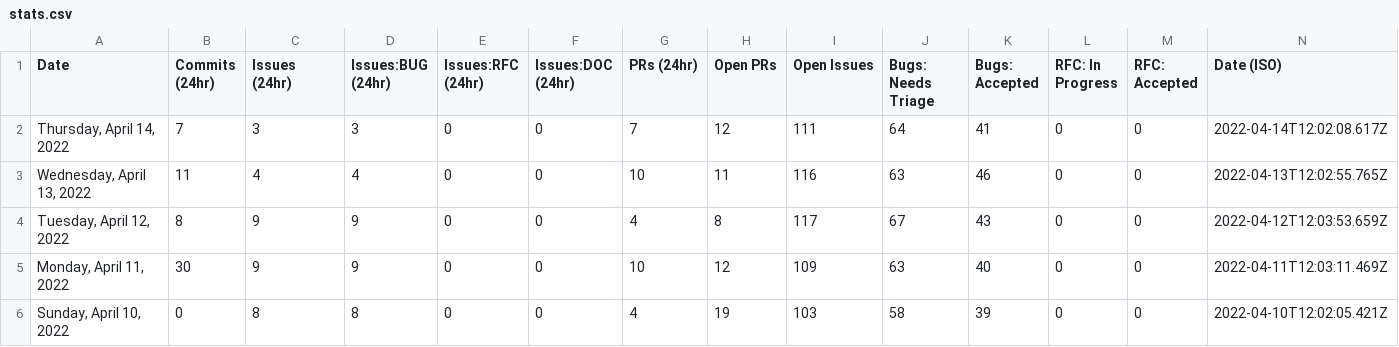
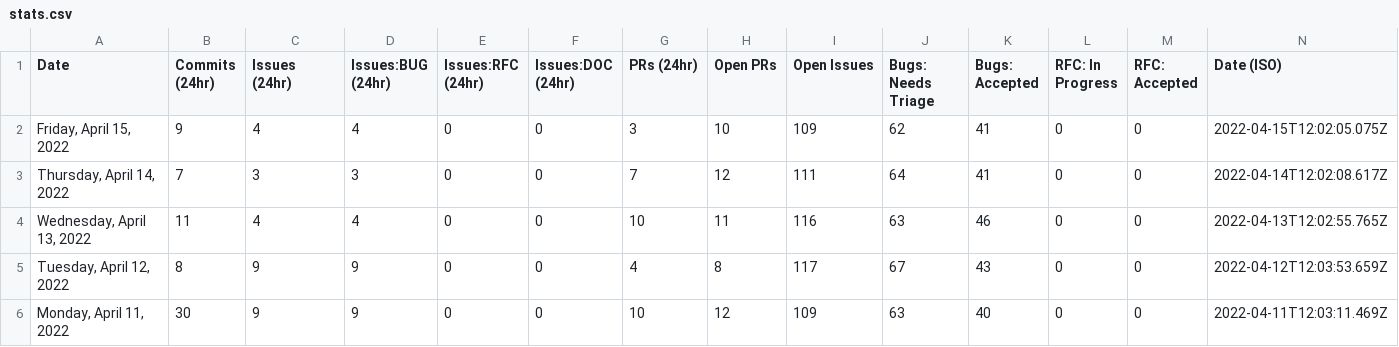
Before and after one commit to Goldfarbof/astro, a CSV file: scripts/stats/stats.csv, drawn as a sheet; only a part is shown; the shorter side is filled out with more unchanged rows.

```diff
--- a/scripts/stats/stats.csv
+++ b/scripts/stats/stats.csv
@@ -1,2 +1,3 @@
 Date,Commits (24hr),Issues (24hr),Issues:BUG (24hr),Issues:RFC (24hr),Issues:DOC (24hr),PRs (24hr),Open PRs,Open Issues,Bugs: Needs Triage,Bugs: Accepted,RFC: In Progress,RFC: Accepted,Date (ISO)
+"Friday, April 15, 2022",9,4,4,0,0,3,10,109,62,41,0,0,"2022-04-15T12:02:05.075Z"
 "Thursday, April 14, 2022",7,3,3,0,0,7,12,111,64,41,0,0,"2022-04-14T12:02:08.617Z"
```
